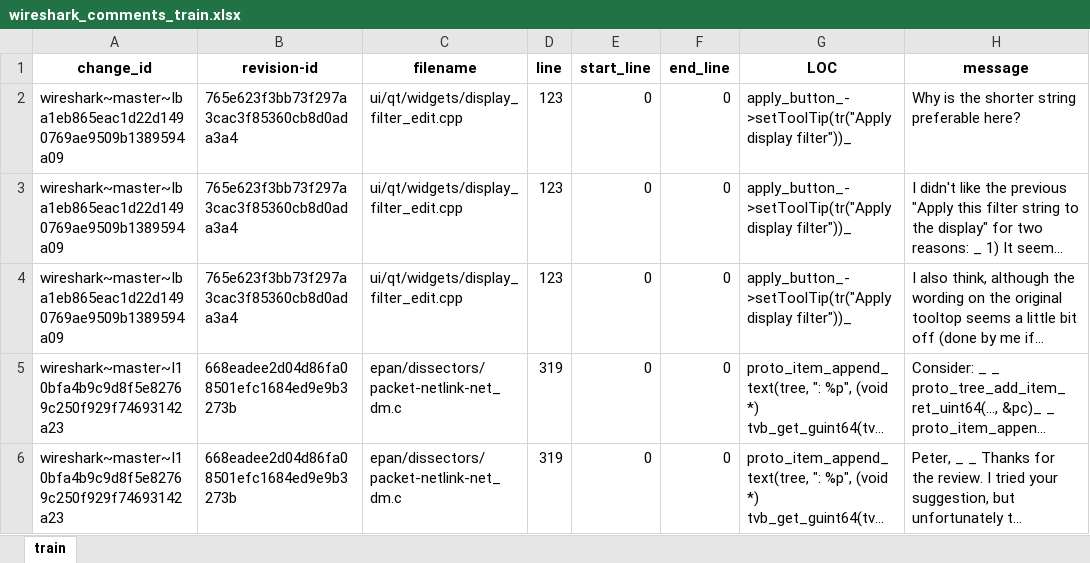
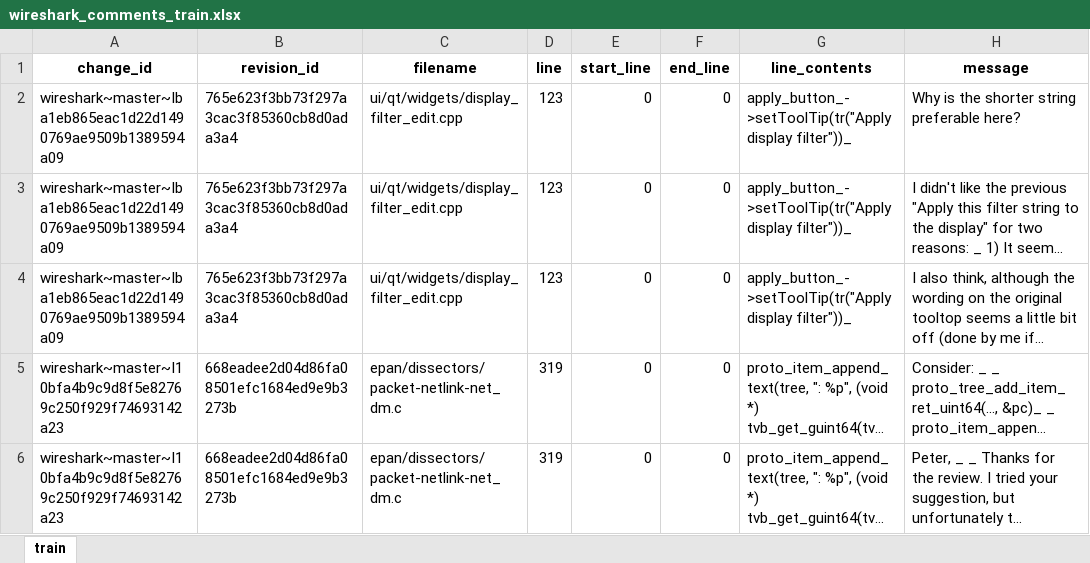
Before and after one commit to mochodek/acora, an Excel workbook: examples/wireshark/data/wireshark_comments_train.xlsx, sheet train, drawn as a sheet; only a part is shown; long unchanged cells end in …; values as stored, in another font and other column widths than the file's, no borders; conditional formats not drawn; the diff names each change by its address in the sheet, - before the commit and + after, or states it on an @@ line.

Commit message:
Changing names of columns in the training files to preserve consistency.

```diff
--- a/examples/wireshark/data/wireshark_comments_train.xlsx (sheet train)
+++ b/examples/wireshark/data/wireshark_comments_train.xlsx (sheet train)
-B1: revision-id
+B1: revision_id
-G1: LOC
+G1: line_contents
```
Also changed, not shown: examples/wireshark/data/wireshark_comments_test.xlsx, 4 other files.
